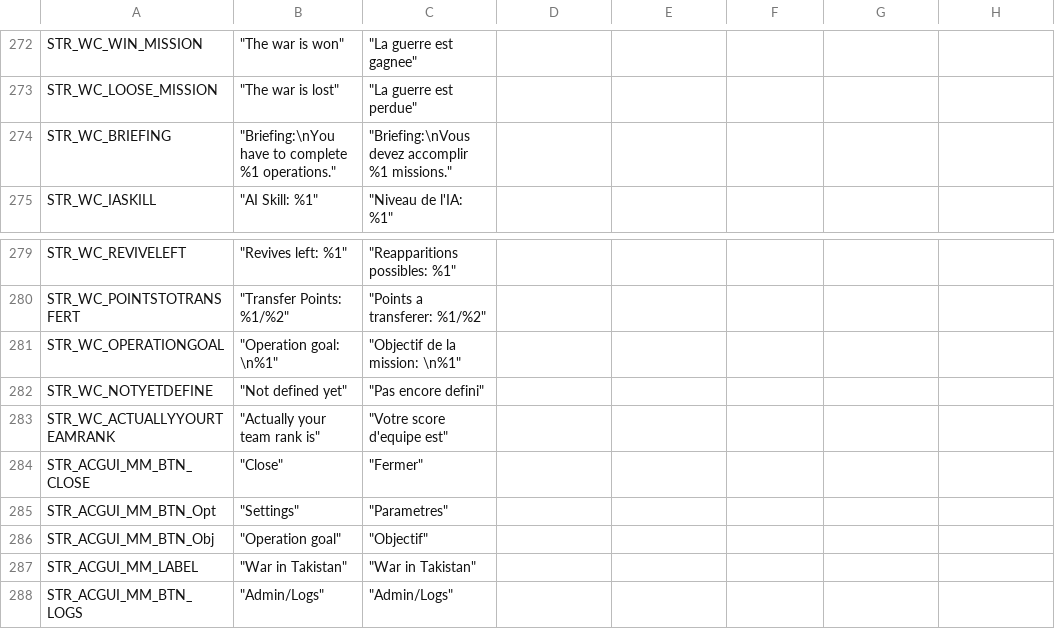
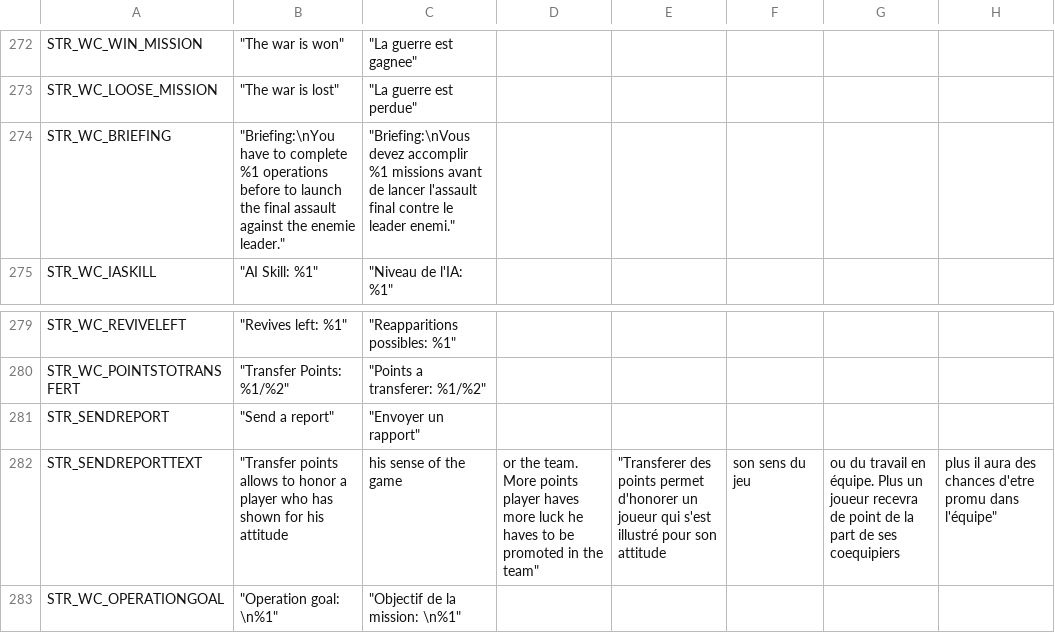
Before and after one commit to code34/war-in-takistan, a CSV file: stringtable.csv, drawn as a sheet; only a part is shown, gaps mark what is left out; the shorter side is filled out with more unchanged rows.

Commit message:
add some new text about dialogs

```diff
--- a/stringtable.csv
+++ b/stringtable.csv
@@ -273,3 +273,3 @@ STR_WC_WIN_MISSION,	"The war is won",	"La guerre est gagnee"
 STR_WC_LOOSE_MISSION,	"The war is lost",	"La guerre est perdue"
-STR_WC_BRIEFING,	"Briefing:\nYou have to complete %1 operations.",	"Briefing:\nVous devez accomplir %1 missions."
+STR_WC_BRIEFING,	"Briefing:\nYou have to complete %1 operations before to launch the final assault against the enemie leader.",	"Briefing:\nVous devez accomplir %1 missions avant de lancer l'assault final contre le leader enemi."
 STR_WC_IASKILL,	"AI Skill: %1",	"Niveau de l'IA: %1"
@@ -280,2 +280,4 @@ STR_WC_REVIVELEFT,	"Revives left: %1",	"Reapparitions possibles: %1"
 STR_WC_POINTSTOTRANSFERT,	"Transfer Points: %1/%2",	"Points a transferer: %1/%2"
+STR_SENDREPORT,	"Send a report",	"Envoyer un rapport"
+STR_SENDREPORTTEXT,	"Transfer points allows to honor a player who has shown for his attitude, his sense of the game, or the team. More points player haves more luck he haves to be promoted in the team",	"Transferer des points permet d'honorer un joueur qui s'est illustré pour son attitude, son sens du jeu, ou du travail en équipe. Plus un joueur recevra de point de la part de ses coequipiers, plus il aura des chances d'etre promu dans l'équipe"
 STR_WC_OPERATIONGOAL,	"Operation goal: \n%1",	"Objectif de la mission: \n%1"
```
